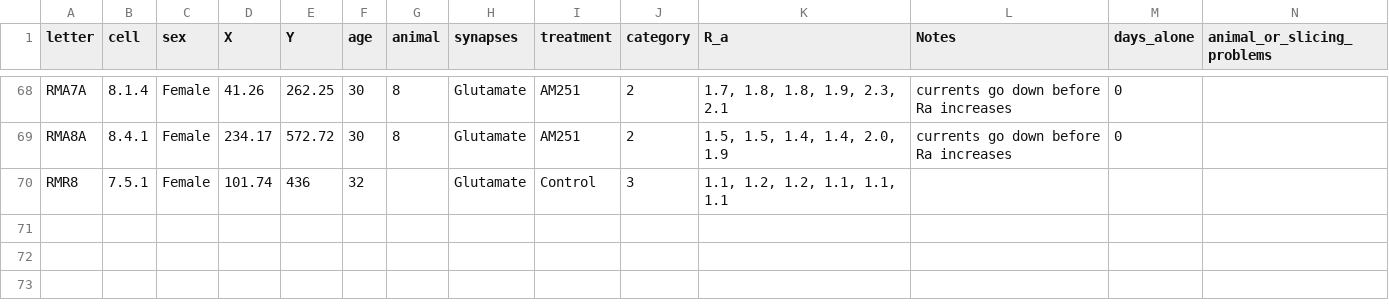
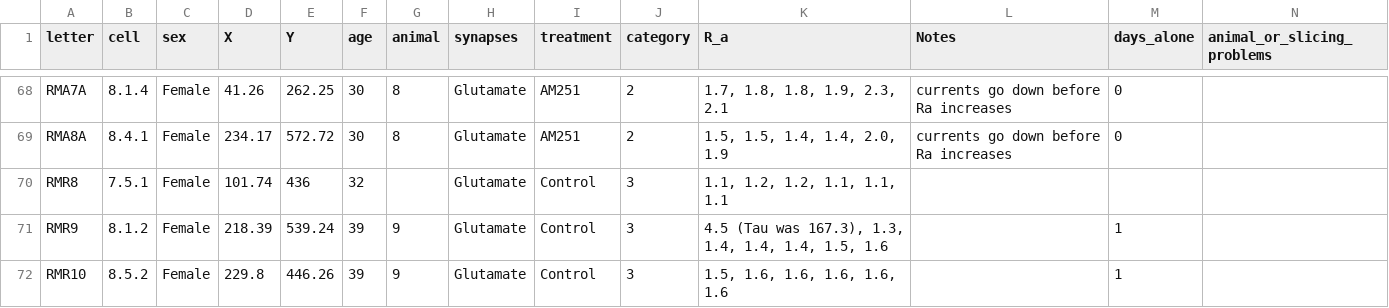
Before and after one commit to rmuzzatti/honours, a CSV file: Data/cell-characteristics.csv, drawn as a sheet; only a part is shown, gaps mark what is left out.

```diff
--- a/Data/cell-characteristics.csv
+++ b/Data/cell-characteristics.csv
@@ -70 +70,3 @@ RMA8A,8.4.1,Female,234.17,572.72,30,8,Glutamate,AM251,2,"1.5, 1.5, 1.4, 1.4, 2.0
 RMR8,7.5.1,Female,101.74,436,32,,Glutamate,Control,3,"1.1, 1.2, 1.2, 1.1, 1.1, 1.1",,,
+RMR9,8.1.2,Female,218.39,539.24,39,9,Glutamate,Control,3,"4.5 (Tau was 167.3), 1.3, 1.4, 1.4, 1.4, 1.5, 1.6",,1,
+RMR10,8.5.2,Female,229.8,446.26,39,9,Glutamate,Control,3,"1.5, 1.6, 1.6, 1.6, 1.6, 1.6",,1,
```
Also changed, not shown: Data/AP_parameters.csv, 10 other files.
